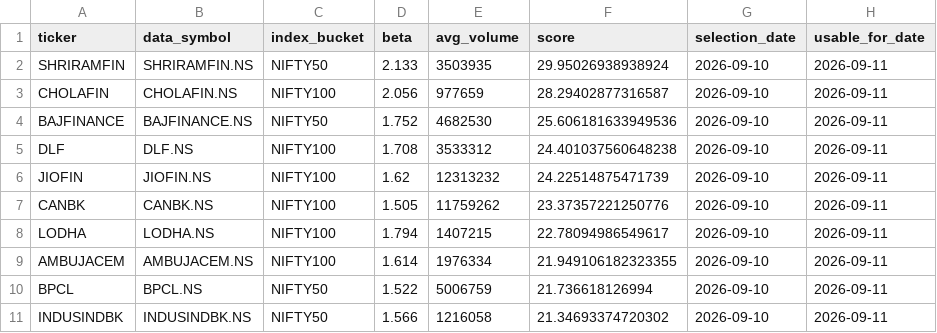
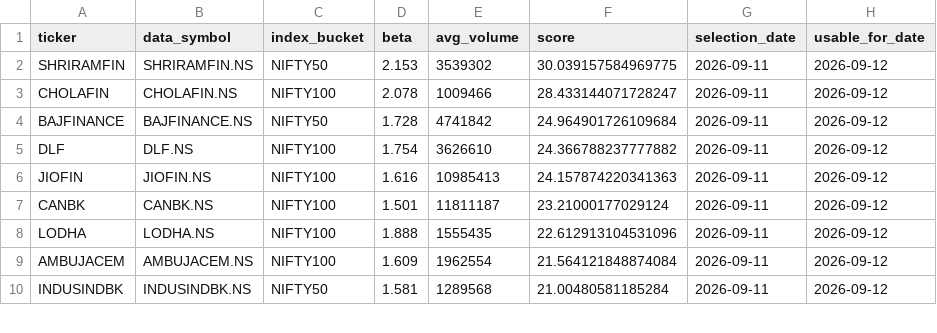
Before and after one commit to arun906/ScalpingApp, a CSV file: active_watchlist.csv, drawn as a sheet; only a part is shown; the diff covers the shown part only.

```diff
--- a/active_watchlist.csv
+++ b/active_watchlist.csv
@@ -1,11 +1,10 @@
 ticker,data_symbol,index_bucket,beta,avg_volume,score,selection_date,usable_for_date
-SHRIRAMFIN,SHRIRAMFIN.NS,NIFTY50,2.133,3503935,29.95026938938924,2026-09-10,2026-09-11
-CHOLAFIN,CHOLAFIN.NS,NIFTY100,2.056,977659,28.29402877316587,2026-09-10,2026-09-11
-BAJFINANCE,BAJFINANCE.NS,NIFTY50,1.752,4682530,25.606181633949536,2026-09-10,2026-09-11
-DLF,DLF.NS,NIFTY100,1.708,3533312,24.401037560648238,2026-09-10,2026-09-11
-JIOFIN,JIOFIN.NS,NIFTY100,1.62,12313232,24.22514875471739,2026-09-10,2026-09-11
-CANBK,CANBK.NS,NIFTY100,1.505,11759262,23.37357221250776,2026-09-10,2026-09-11
-LODHA,LODHA.NS,NIFTY100,1.794,1407215,22.78094986549617,2026-09-10,2026-09-11
-AMBUJACEM,AMBUJACEM.NS,NIFTY100,1.614,1976334,21.949106182323355,2026-09-10,2026-09-11
-BPCL,BPCL.NS,NIFTY50,1.522,5006759,21.736618126994,2026-09-10,2026-09-11
-INDUSINDBK,INDUSINDBK.NS,NIFTY50,1.566,1216058,21.34693374720302,2026-09-10,2026-09-11
+SHRIRAMFIN,SHRIRAMFIN.NS,NIFTY50,2.153,3539302,30.039157584969775,2026-09-11,2026-09-12
+CHOLAFIN,CHOLAFIN.NS,NIFTY100,2.078,1009466,28.433144071728247,2026-09-11,2026-09-12
+BAJFINANCE,BAJFINANCE.NS,NIFTY50,1.728,4741842,24.964901726109684,2026-09-11,2026-09-12
+DLF,DLF.NS,NIFTY100,1.754,3626610,24.366788237777882,2026-09-11,2026-09-12
+JIOFIN,JIOFIN.NS,NIFTY100,1.616,10985413,24.157874220341363,2026-09-11,2026-09-12
+CANBK,CANBK.NS,NIFTY100,1.501,11811187,23.21000177029124,2026-09-11,2026-09-12
+LODHA,LODHA.NS,NIFTY100,1.888,1555435,22.612913104531096,2026-09-11,2026-09-12
+AMBUJACEM,AMBUJACEM.NS,NIFTY100,1.609,1962554,21.564121848874084,2026-09-11,2026-09-12
+INDUSINDBK,INDUSINDBK.NS,NIFTY50,1.581,1289568,21.00480581185284,2026-09-11,2026-09-12
```
Also changed, not shown: 1 added row, 1 removed row and 20 edited cells elsewhere in this file, watchlist_history.csv.
